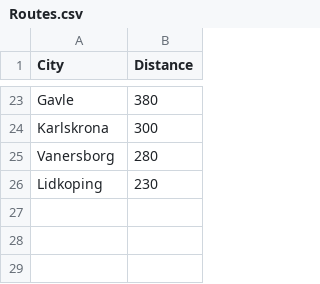
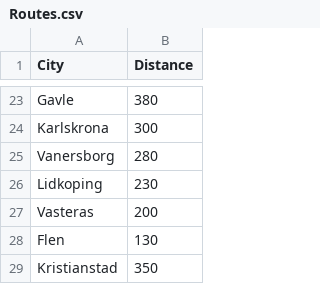
Before and after one commit to Vladislav-Tsekov/TwoWheelTrader, a CSV file: TwoWheelTrader/Routes/Routes.csv, drawn as a sheet; only a part is shown, gaps mark what is left out; the diff names each change by its address in the sheet, - before the commit and + after, or states it on an @@ line.

Commit message:
Updated Routes list.

```diff
--- a/TwoWheelTrader/Routes/Routes.csv
+++ b/TwoWheelTrader/Routes/Routes.csv
+row 27: Vasteras | 200
+row 28: Flen | 130
+row 29: Kristianstad | 350
```
Also changed, not shown: 10 other files.
